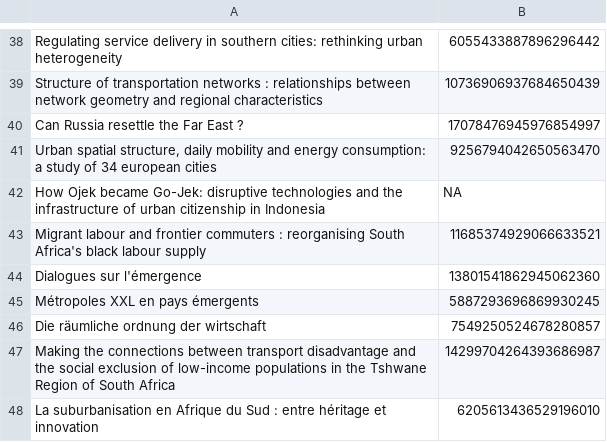
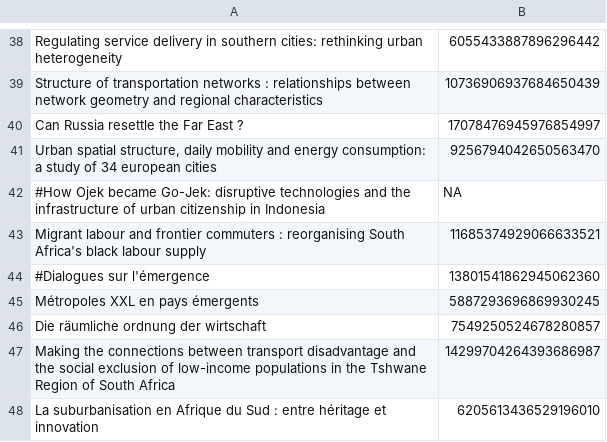
Before and after one commit to JusteRaimbault/Perspectivism, a CSV file: Models/QuantEpistemo/data/imported/4-southafrica.csv (was Models/QuantEpistemo/data/cited/4.csv), drawn as a sheet; only a part is shown, gaps mark what is left out; the diff covers the shown part only.

```diff
--- a/Models/QuantEpistemo/data/cited/4.csv
+++ b/Models/QuantEpistemo/data/imported/4-southafrica.csv
@@ -41,5 +41,5 @@ Can Russia resettle the Far East ?;17078476945976854997
 Urban spatial structure, daily mobility and energy consumption: a study of 34 european cities;9256794042650563470
-How Ojek became Go-Jek: disruptive technologies and the infrastructure of urban citizenship in Indonesia;NA
+#How Ojek became Go-Jek: disruptive technologies and the infrastructure of urban citizenship in Indonesia;NA
 Migrant labour and frontier commuters : reorganising South Africa's black labour supply;11685374929066633521
-Dialogues sur l'émergence;13801541862945062360
+#Dialogues sur l'émergence;13801541862945062360
 Métropoles XXL en pays émergents;5887293696869930245
```
Also changed, not shown: 11 edited cells elsewhere in this file, 2 other files.
